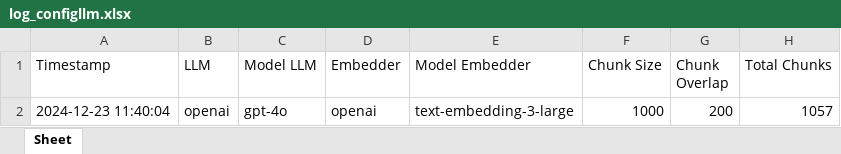
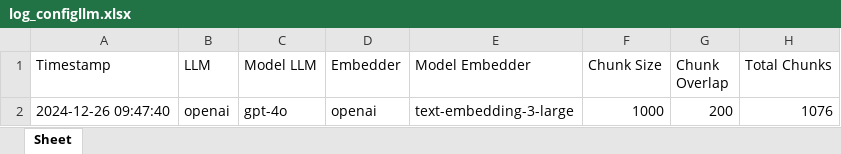
Before and after one commit to odetv/api-shavira-undiksha, an Excel workbook: api/logs/log_configllm.xlsx, sheet Sheet, drawn as a sheet; values as stored, in another font and other column widths than the file's, no borders; the diff names each change by its address in the sheet, - before the commit and + after, or states it on an @@ line.

```diff
--- a/api/logs/log_configllm.xlsx (sheet Sheet)
+++ b/api/logs/log_configllm.xlsx (sheet Sheet)
-A2 (Timestamp): 2024-12-23 11:40:04
+A2 (Timestamp): 2024-12-26 09:47:40
-H2 (Total Chunks): 1057
+H2 (Total Chunks): 1076
```
Also changed, not shown: api/logs/log_activity.xlsx, 5 other files.
